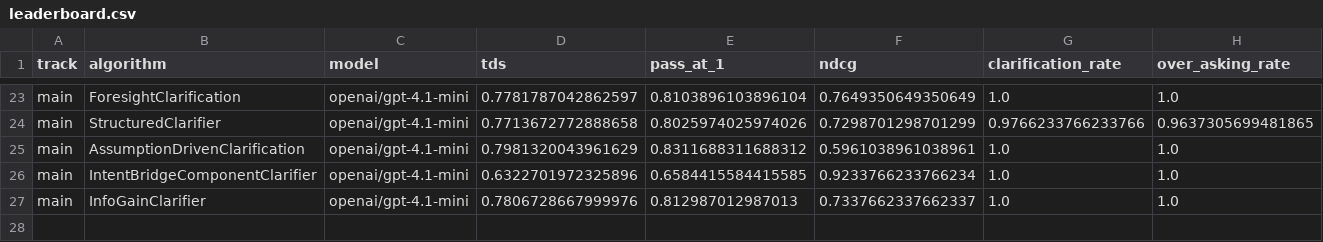
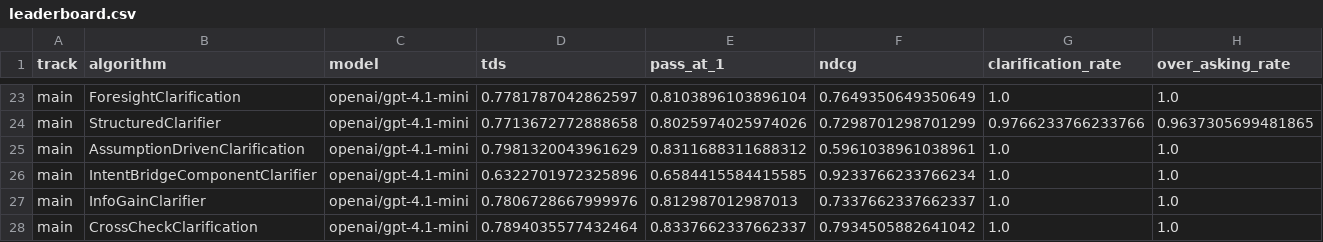
Before and after one commit to serval-uni-lu/clarification-competition, a CSV file: docs/data/leaderboard.csv, drawn as a sheet; only a part is shown, gaps mark what is left out; rows hold the shown columns only; the diff names each change by its address in the sheet, - before the commit and + after, or states it on an @@ line.

```diff
--- a/docs/data/leaderboard.csv
+++ b/docs/data/leaderboard.csv
+row 28: main | CrossCheckClarification | openai/gpt-4.1-mini | 0.7894035577432464 | 0.8337662337662337 | 0.7934505882641042 | 1.0 | 1.0
```
Also changed, not shown: 1 other file.
